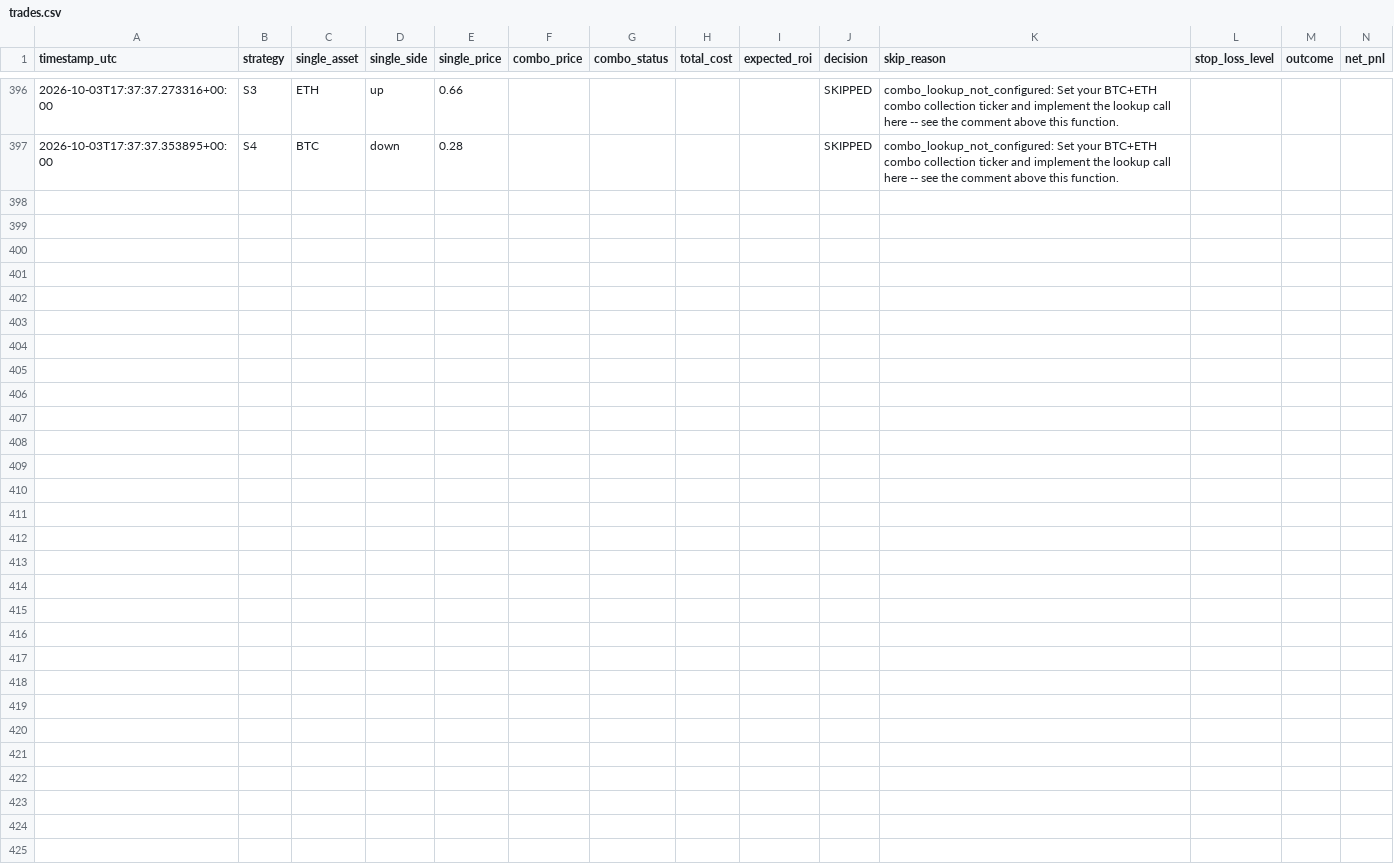
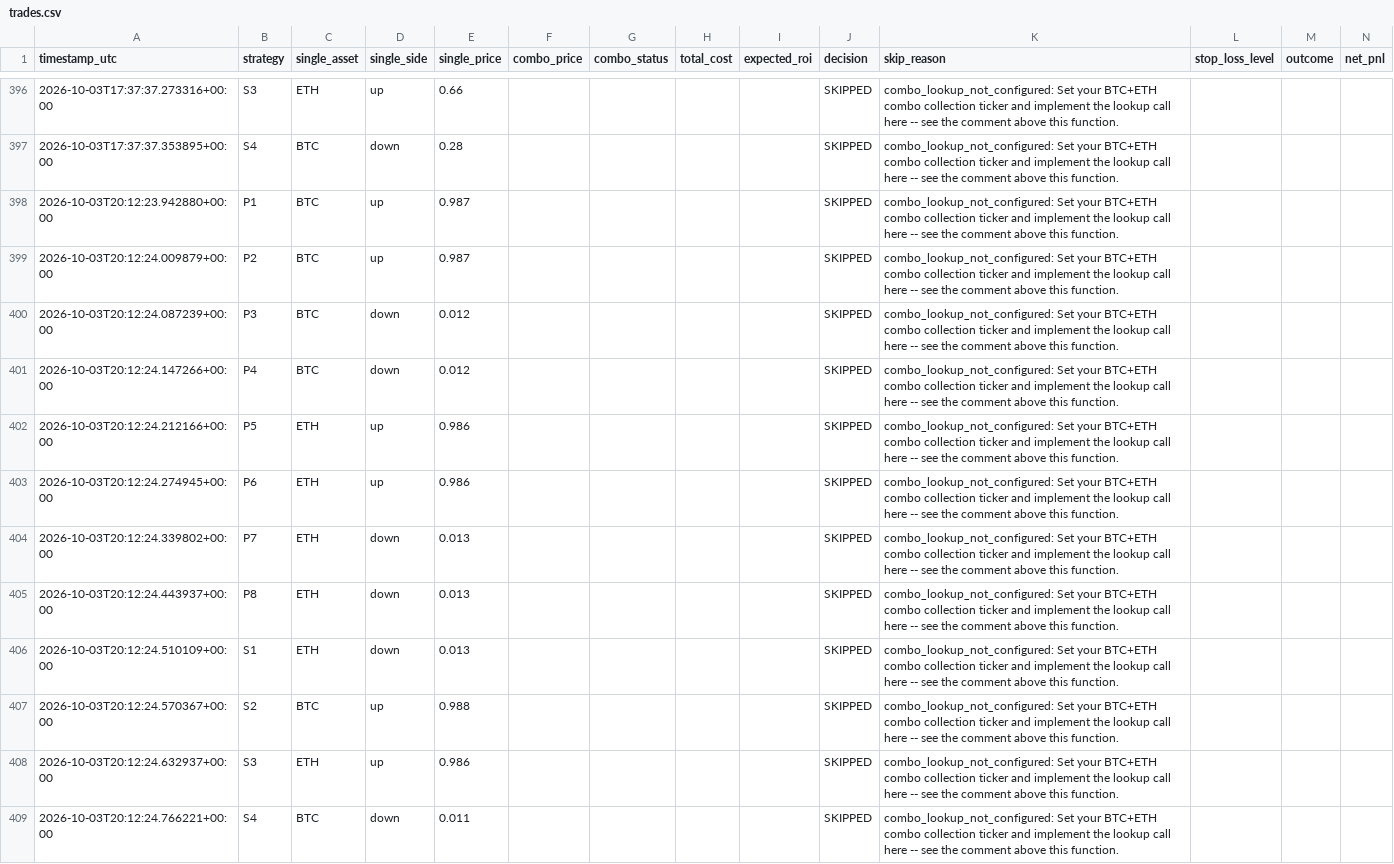
Before and after one commit to Prinxe-crypto/COMBO-K, a CSV file: logs/trades.csv, drawn as a sheet; only a part is shown, gaps mark what is left out.

```diff
--- a/logs/trades.csv
+++ b/logs/trades.csv
@@ -397 +397,13 @@ timestamp_utc,strategy,single_asset,single_side,single_price,combo_price,combo_s
 2026-10-03T17:37:37.353895+00:00,S4,BTC,down,0.28,,,,,SKIPPED,combo_lookup_not_configured: Set your BTC+ETH combo collection ticker and implement the lookup call here -- see the comment above this function.,,,
+2026-10-03T20:12:23.942880+00:00,P1,BTC,up,0.987,,,,,SKIPPED,combo_lookup_not_configured: Set your BTC+ETH combo collection ticker and implement the lookup call here -- see the comment above this function.,,,
+2026-10-03T20:12:24.009879+00:00,P2,BTC,up,0.987,,,,,SKIPPED,combo_lookup_not_configured: Set your BTC+ETH combo collection ticker and implement the lookup call here -- see the comment above this function.,,,
+2026-10-03T20:12:24.087239+00:00,P3,BTC,down,0.012,,,,,SKIPPED,combo_lookup_not_configured: Set your BTC+ETH combo collection ticker and implement the lookup call here -- see the comment above this function.,,,
+2026-10-03T20:12:24.147266+00:00,P4,BTC,down,0.012,,,,,SKIPPED,combo_lookup_not_configured: Set your BTC+ETH combo collection ticker and implement the lookup call here -- see the comment above this function.,,,
+2026-10-03T20:12:24.212166+00:00,P5,ETH,up,0.986,,,,,SKIPPED,combo_lookup_not_configured: Set your BTC+ETH combo collection ticker and implement the lookup call here -- see the comment above this function.,,,
+2026-10-03T20:12:24.274945+00:00,P6,ETH,up,0.986,,,,,SKIPPED,combo_lookup_not_configured: Set your BTC+ETH combo collection ticker and implement the lookup call here -- see the comment above this function.,,,
+2026-10-03T20:12:24.339802+00:00,P7,ETH,down,0.013,,,,,SKIPPED,combo_lookup_not_configured: Set your BTC+ETH combo collection ticker and implement the lookup call here -- see the comment above this function.,,,
+2026-10-03T20:12:24.443937+00:00,P8,ETH,down,0.013,,,,,SKIPPED,combo_lookup_not_configured: Set your BTC+ETH combo collection ticker and implement the lookup call here -- see the comment above this function.,,,
+2026-10-03T20:12:24.510109+00:00,S1,ETH,down,0.013,,,,,SKIPPED,combo_lookup_not_configured: Set your BTC+ETH combo collection ticker and implement the lookup call here -- see the comment above this function.,,,
+2026-10-03T20:12:24.570367+00:00,S2,BTC,up,0.988,,,,,SKIPPED,combo_lookup_not_configured: Set your BTC+ETH combo collection ticker and implement the lookup call here -- see the comment above this function.,,,
+2026-10-03T20:12:24.632937+00:00,S3,ETH,up,0.986,,,,,SKIPPED,combo_lookup_not_configured: Set your BTC+ETH combo collection ticker and implement the lookup call here -- see the comment above this function.,,,
+2026-10-03T20:12:24.766221+00:00,S4,BTC,down,0.011,,,,,SKIPPED,combo_lookup_not_configured: Set your BTC+ETH combo collection ticker and implement the lookup call here -- see the comment above this function.,,,
```
Also changed, not shown: 1 other file.
